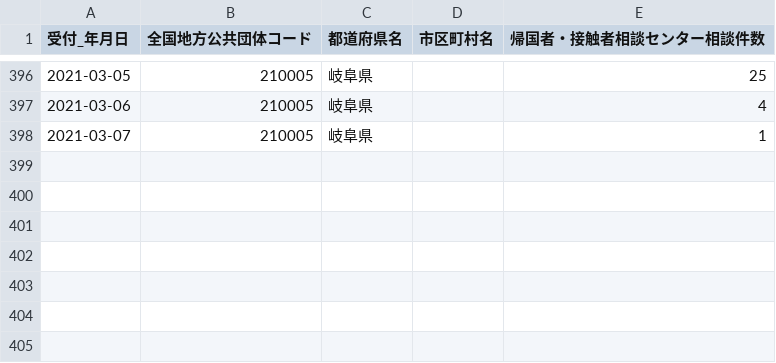
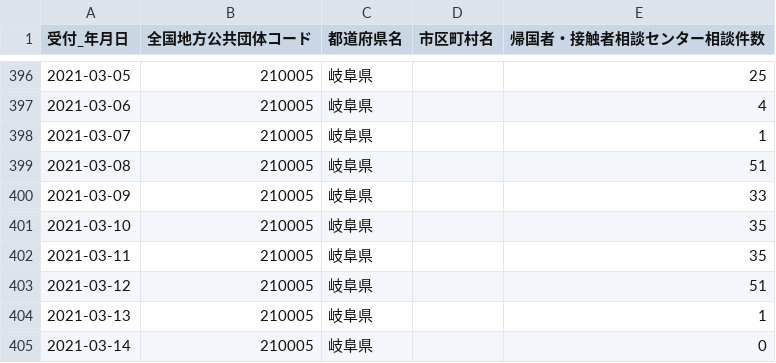
Before and after one commit to code4sabae/opendatagojp, a CSV file: csv/gifu-ken/advice-center-cases.csv, drawn as a sheet; only a part is shown, gaps mark what is left out.

```diff
--- a/csv/gifu-ken/advice-center-cases.csv
+++ b/csv/gifu-ken/advice-center-cases.csv
@@ -398 +398,8 @@
 2021-03-07,210005,岐阜県,,1
+2021-03-08,210005,岐阜県,,51
+2021-03-09,210005,岐阜県,,33
+2021-03-10,210005,岐阜県,,35
+2021-03-11,210005,岐阜県,,35
+2021-03-12,210005,岐阜県,,51
+2021-03-13,210005,岐阜県,,1
+2021-03-14,210005,岐阜県,,0
```
Also changed, not shown: csv/fukuoka-shi/patients.csv, csv/fukuoka-shi/test-cases.csv, 7 other files.
